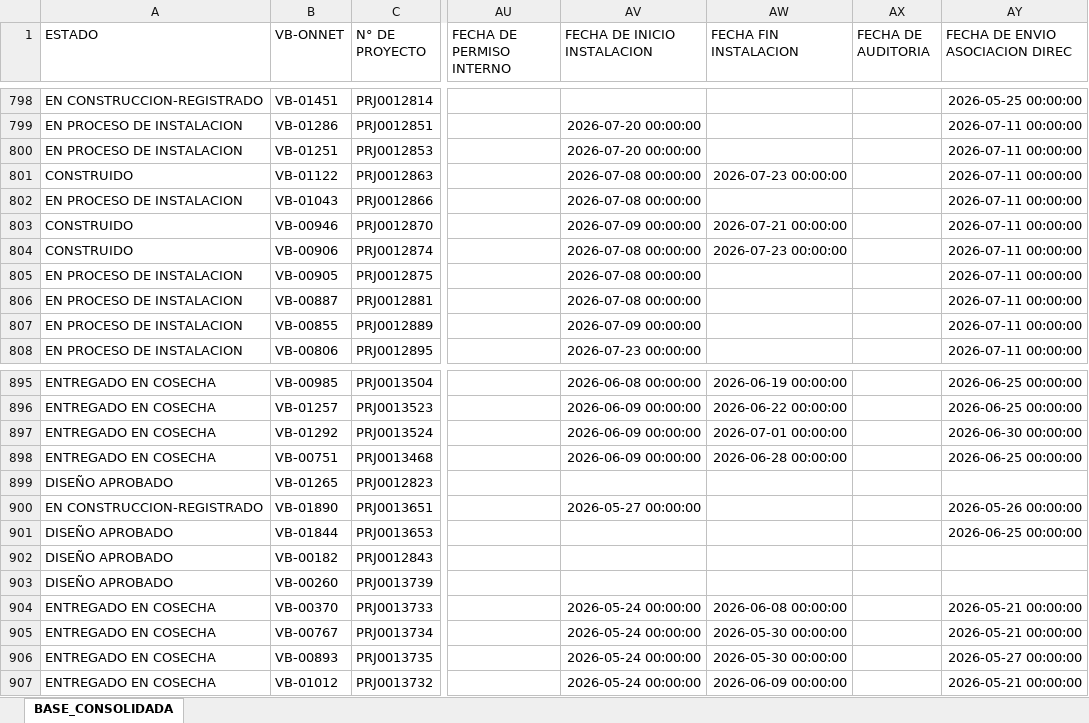
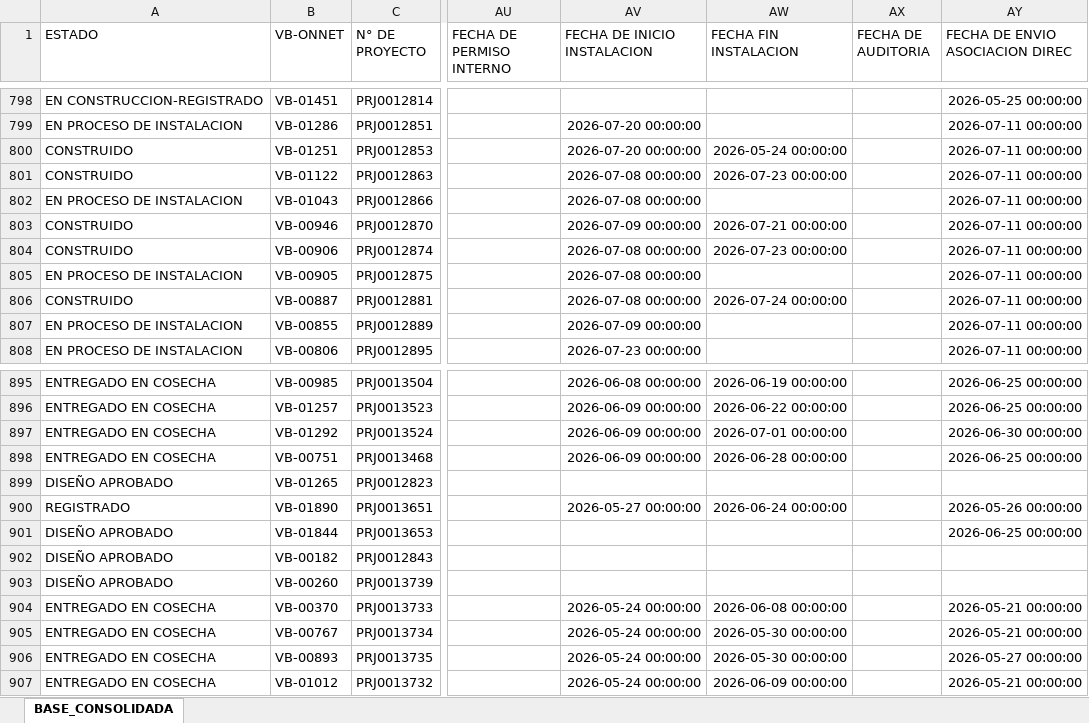
Before and after one commit to luismendoza0523-source/Dashboard-streamlit_app.py, an Excel workbook: CONSOLIDADO_DESPLIEGUE_CONTROL.xlsx, sheet BASE_CONSOLIDADA, drawn as a sheet; only a part is shown, gaps mark what is left out; values as stored, in another font and other column widths than the file's, no borders; the diff names each change by its address in the sheet, - before the commit and + after, or states it on an @@ line.

Commit message:
Add files via upload

```diff
--- a/CONSOLIDADO_DESPLIEGUE_CONTROL.xlsx (sheet BASE_CONSOLIDADA)
+++ b/CONSOLIDADO_DESPLIEGUE_CONTROL.xlsx (sheet BASE_CONSOLIDADA)
-A800 (ESTADO): EN PROCESO DE INSTALACION
+A800 (ESTADO): CONSTRUIDO
-AW800 (FECHA FIN INSTALACION): (empty)
+AW800 (FECHA FIN INSTALACION): 2026-05-24 00:00:00
-A806 (ESTADO): EN PROCESO DE INSTALACION
+A806 (ESTADO): CONSTRUIDO
-AW806 (FECHA FIN INSTALACION): (empty)
+AW806 (FECHA FIN INSTALACION): 2026-07-24 00:00:00
-A900 (ESTADO): EN CONSTRUCCION-REGISTRADO
+A900 (ESTADO): REGISTRADO
-AW900 (FECHA FIN INSTALACION): (empty)
+AW900 (FECHA FIN INSTALACION): 2026-06-24 00:00:00
```
